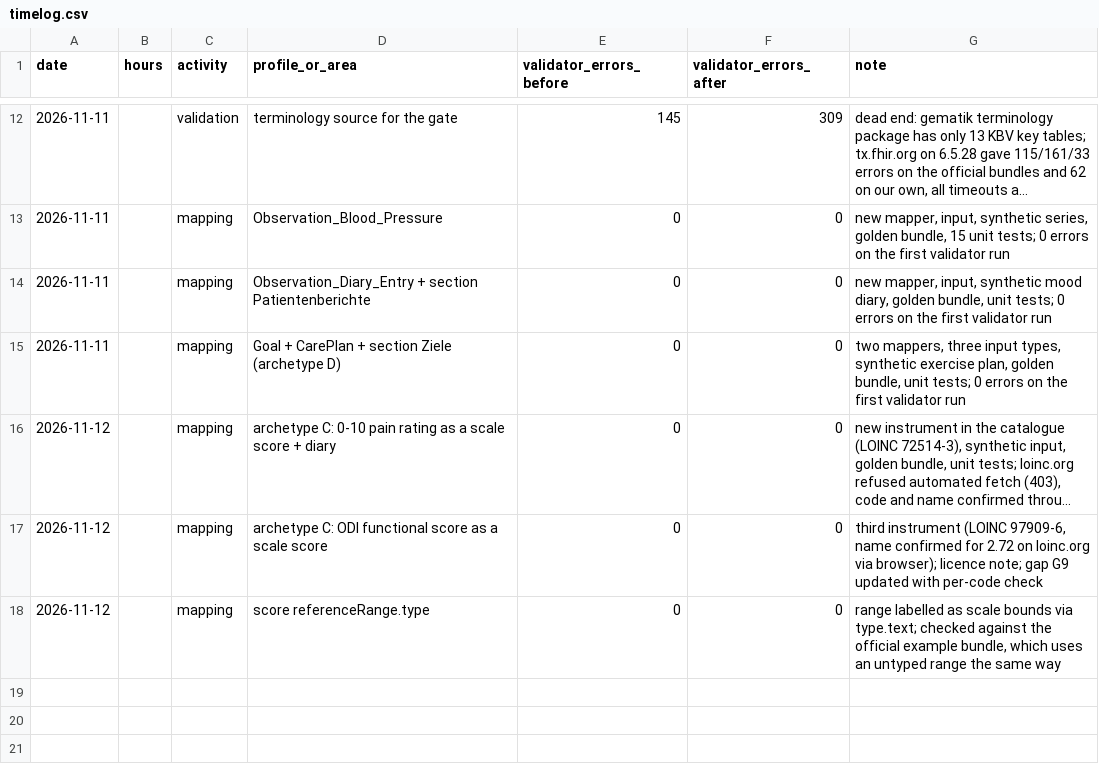
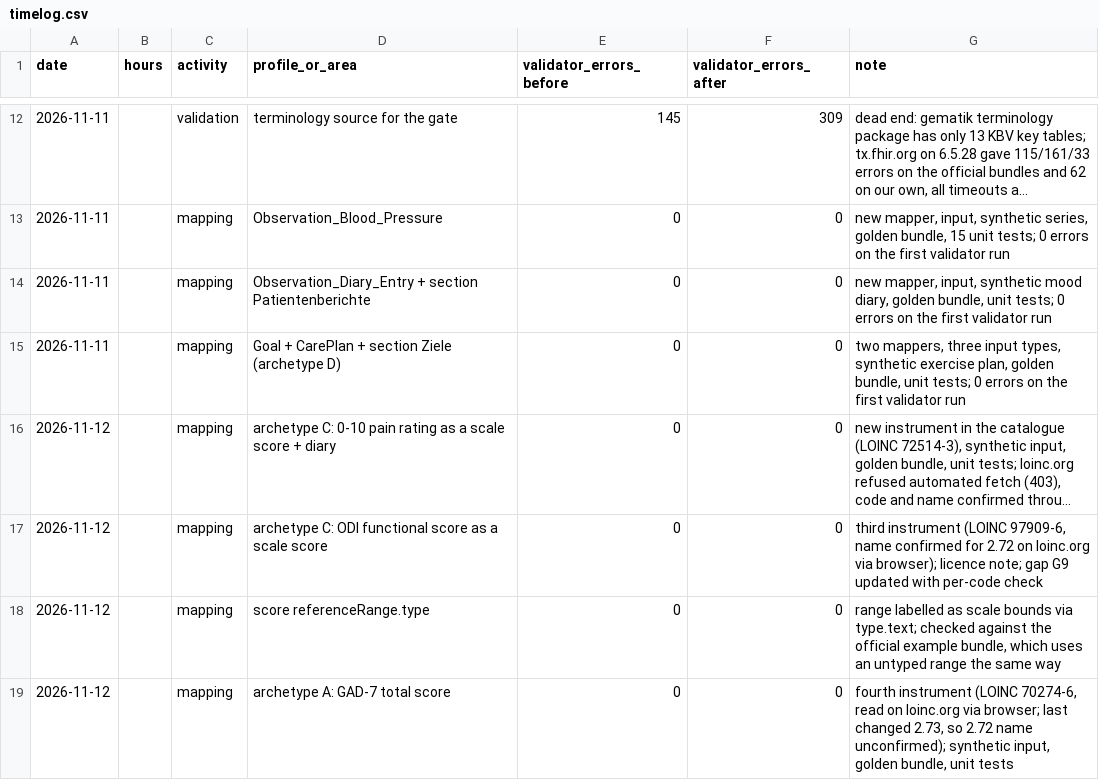
Before and after one commit to Omesh-DH/diga-epa-kit, a CSV file: research/timelog.csv, drawn as a sheet; only a part is shown, gaps mark what is left out; long unchanged cells end in …; the diff names each change by its address in the sheet, - before the commit and + after, or states it on an @@ line.

```diff
--- a/research/timelog.csv
+++ b/research/timelog.csv
+row 19: 2026-11-12 |  | mapping | archetype A: GAD-7 total score | 0 | 0 | fourth instrument (LOINC 70274-6, read on loinc.org via browser; last changed 2.73, so 2.72 name unconfirmed); synthetic input, golden bundle, unit tests
```
Also changed, not shown: 13 other files.
